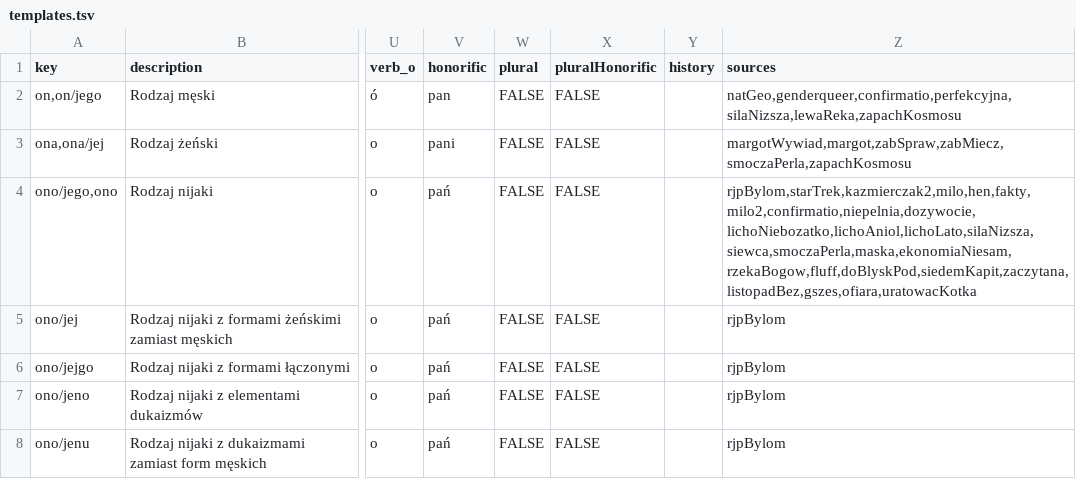
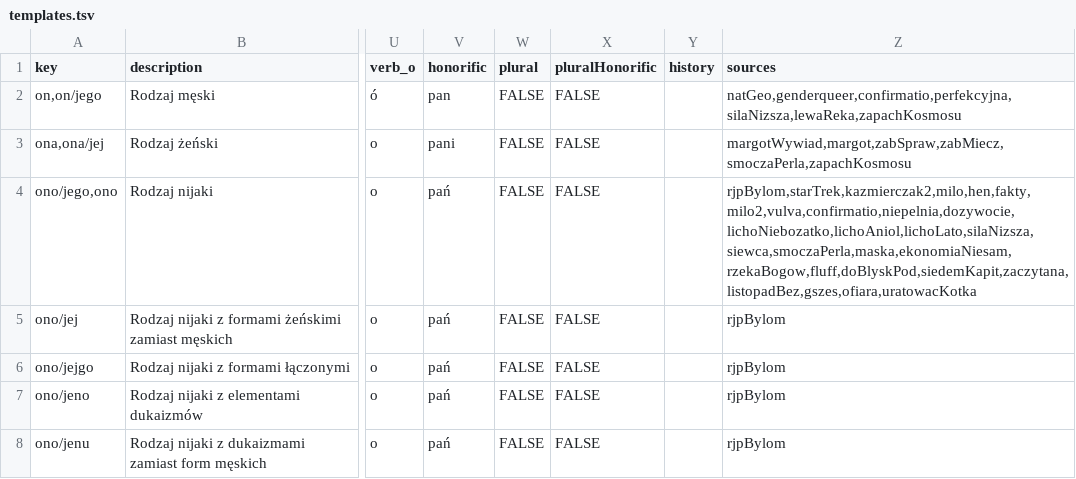
Before and after one commit to zlomenina/zajmena, a TSV file: locale/pl/templates/templates.tsv, drawn as a sheet; only a part is shown, gaps mark what is left out; the diff names each change by its address in the sheet, - before the commit and + after, or states it on an @@ line.

```diff
--- a/locale/pl/templates/templates.tsv
+++ b/locale/pl/templates/templates.tsv
-Z4 (sources): rjpBylom,starTrek,kazmierczak2,milo,hen,fakty,milo2,confirmatio,niepelnia,dozywocie,lichoNiebozatko,lichoAniol,lichoLato,silaNizsza,siewca,smoczaPerla,maska,ekonomiaNiesam,rzekaBogow,fluff,doBlyskPod,siedemKapit,zaczytana,listopadBez,gszes,ofiara,uratowacKotka
+Z4 (sources): rjpBylom,starTrek,kazmierczak2,milo,hen,fakty,milo2,vulva,confirmatio,niepelnia,dozywocie,lichoNiebozatko,lichoAniol,lichoLato,silaNizsza,siewca,smoczaPerla,maska,ekonomiaNiesam,rzekaBogow,fluff,doBlyskPod,siedemKapit,zaczytana,listopadBez,gszes,ofiara,uratowacKotka
```
Also changed, not shown: locale/pl/sources/sources.tsv.
